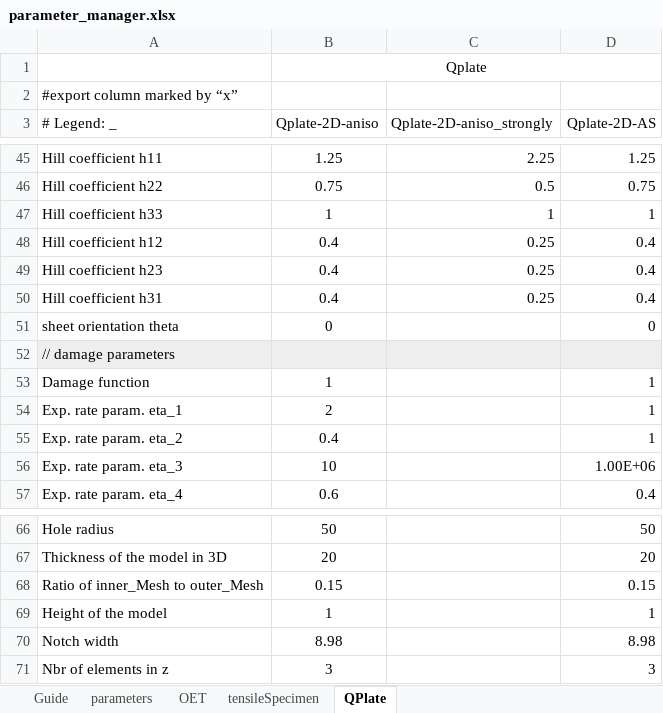
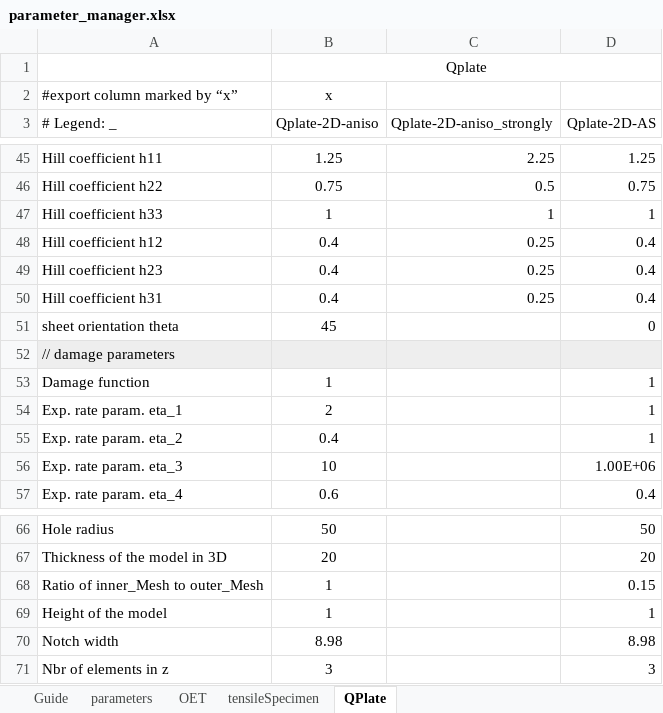
Before and after one commit to jfriedlein/parameter_manager_spreadsheet2prm_dealii, an Excel workbook: parameter_manager.xlsx, sheet QPlate, drawn as a sheet; only a part is shown, gaps mark what is left out; values as stored, in another font and other column widths than the file's, no borders; the diff covers the shown part only; the diff names each change by its address in the sheet, - before the commit and + after, or states it on an @@ line.

```diff
--- a/parameter_manager.xlsx (sheet QPlate)
+++ b/parameter_manager.xlsx (sheet QPlate)
-B2 (Qplate-2D-aniso): (empty)
+B2 (Qplate-2D-aniso): x
-B51 (Qplate-2D-aniso): 0
+B51 (Qplate-2D-aniso): 45
-B68 (Qplate-2D-aniso): 0.15
+B68 (Qplate-2D-aniso): 1
```
Also changed, not shown: 11 edited cells and cell formats elsewhere in this sheet, sheet OET, sheet tensileSpecimen, formulas that keep their value, charts or pictures, 1 other file.
